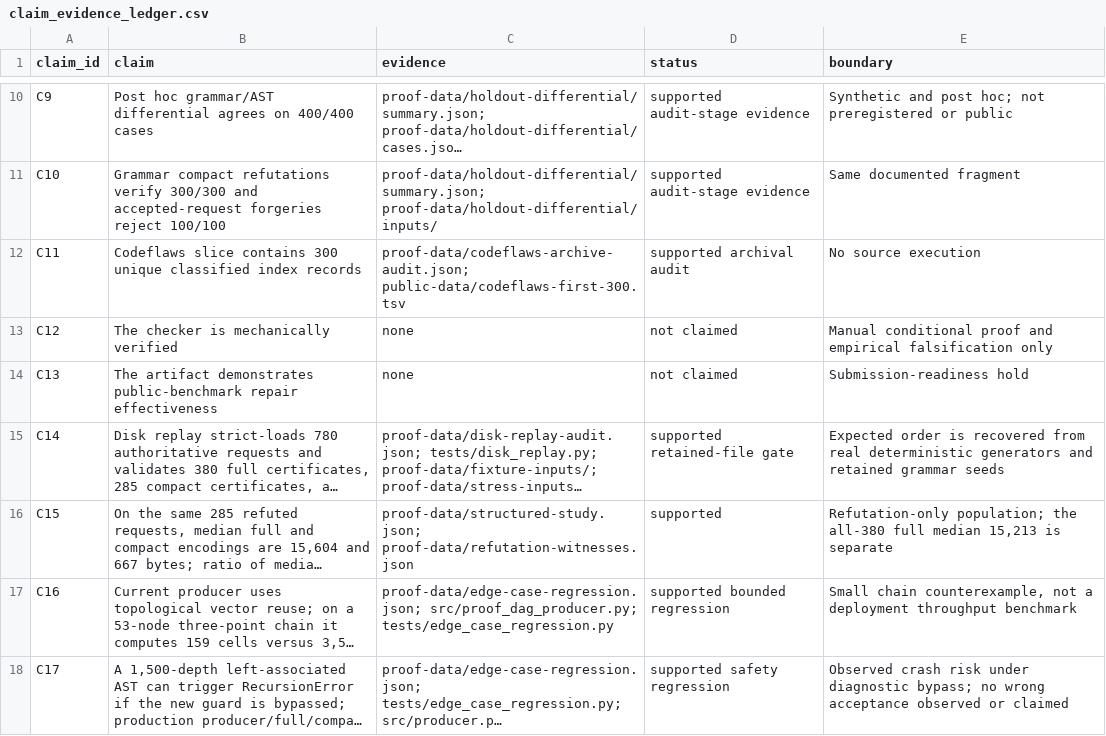
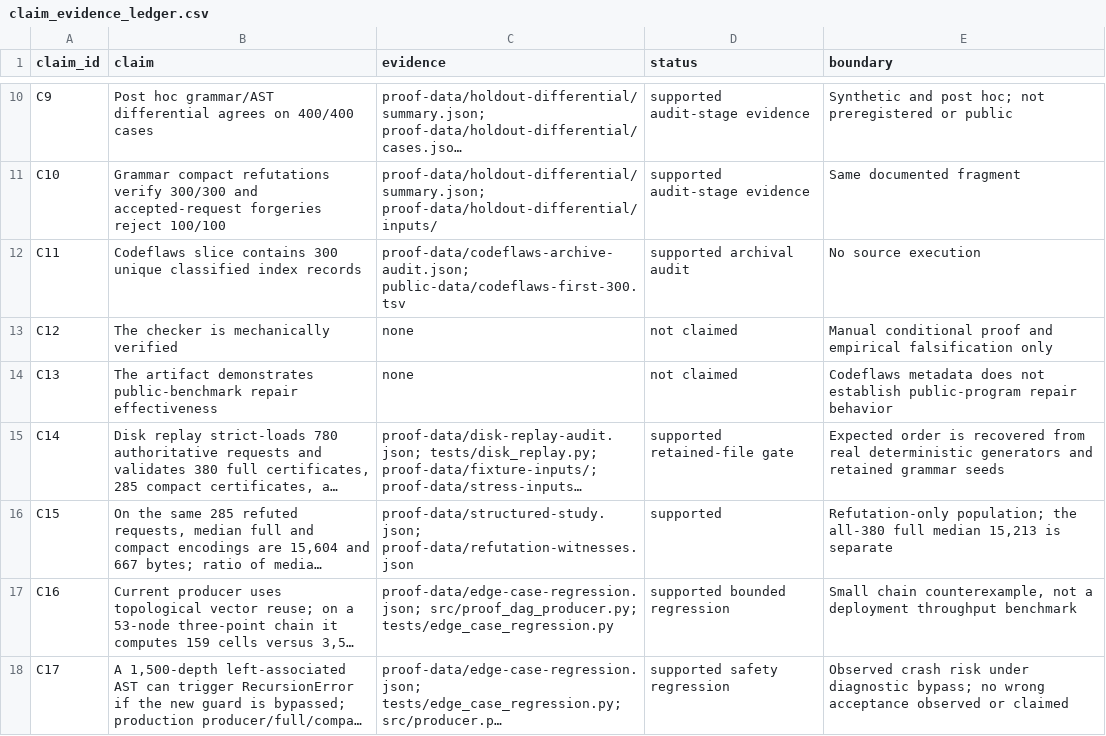
Before and after one commit to Haoyi-Zhang/RepairSeal-code, a CSV file: claim_evidence_ledger.csv, drawn as a sheet; only a part is shown, gaps mark what is left out; long unchanged cells end in …; the diff covers the shown part only; the diff names each change by its address in the sheet, - before the commit and + after, or states it on an @@ line.

Commit message:
Repair request encoding and source-occurrence conformance

```diff
--- a/claim_evidence_ledger.csv
+++ b/claim_evidence_ledger.csv
-E14 (boundary): Submission-readiness hold
+E14 (boundary): Codeflaws metadata does not establish public-program repair behavior
```
Also changed, not shown: 6 added rows and 2 edited cells elsewhere in this file, 30 other files.
